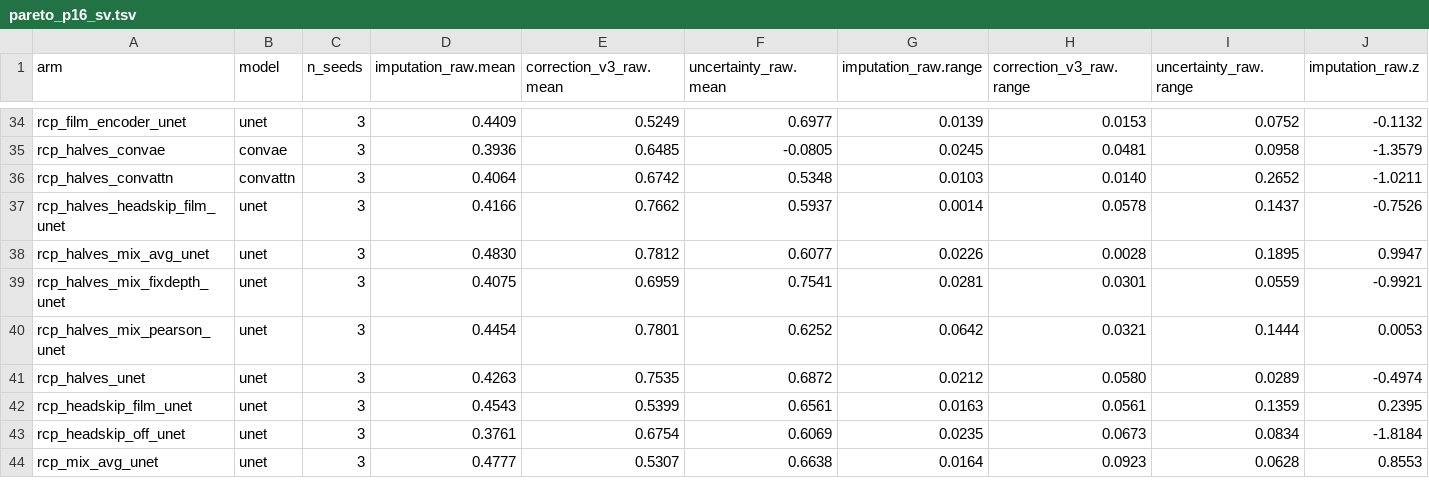
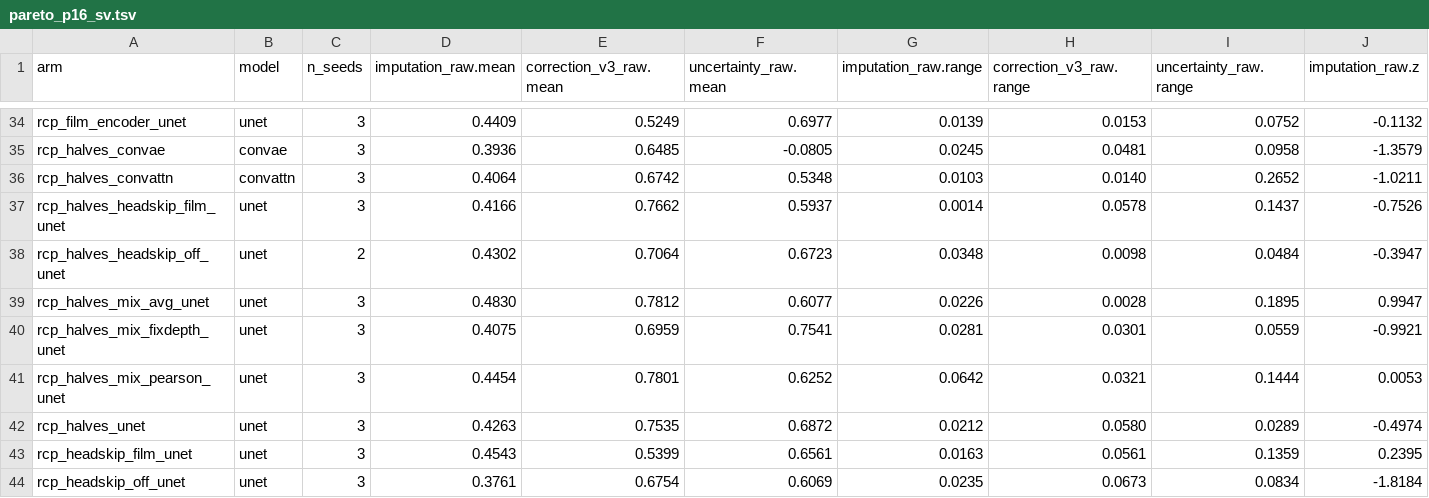
Before and after one commit to mehdiforoozandeh/CANDII, a TSV file: cruxvault/presentations/t370-minicandi-recipe/data/pareto_p16_sv.tsv, drawn as a sheet; only a part is shown, gaps mark what is left out; the shorter side is filled out with more unchanged rows; rows hold the shown columns only; the diff names each change by its address in the sheet, - before the commit and + after, or states it on an @@ line.

```diff
--- a/cruxvault/presentations/t370-minicandi-recipe/data/pareto_p16_sv.tsv
+++ b/cruxvault/presentations/t370-minicandi-recipe/data/pareto_p16_sv.tsv
+row 38: rcp_halves_headskip_off_unet | unet | 2 | 0.4302 | 0.7064 | 0.6723 | 0.0348 | 0.0098 | 0.0484 | -0.3947
```
Also changed, not shown: cruxvault/presentations/t370-minicandi-recipe/data/copy_gain_p16_sv.tsv, cruxvault/presentations/t370-minicandi-recipe/data/deck_arms_p16_sv.tsv, 10 other files.
